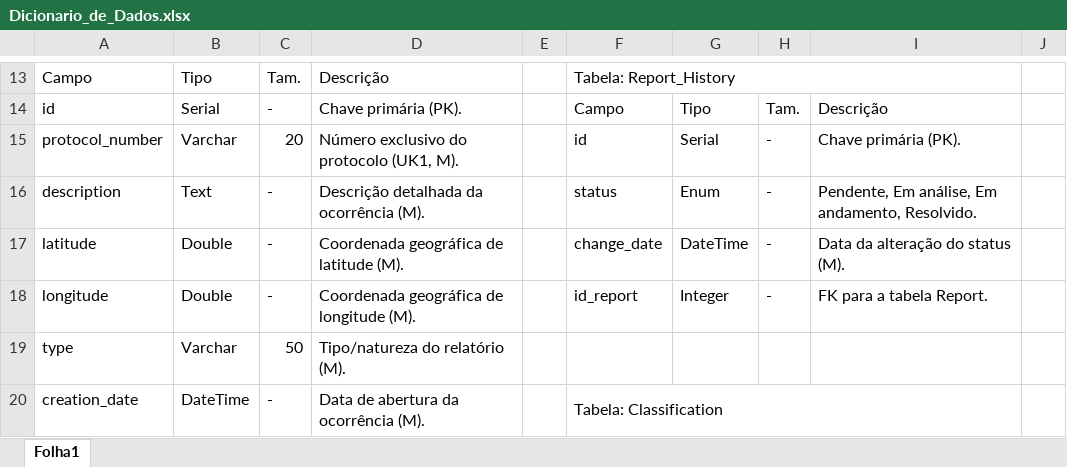
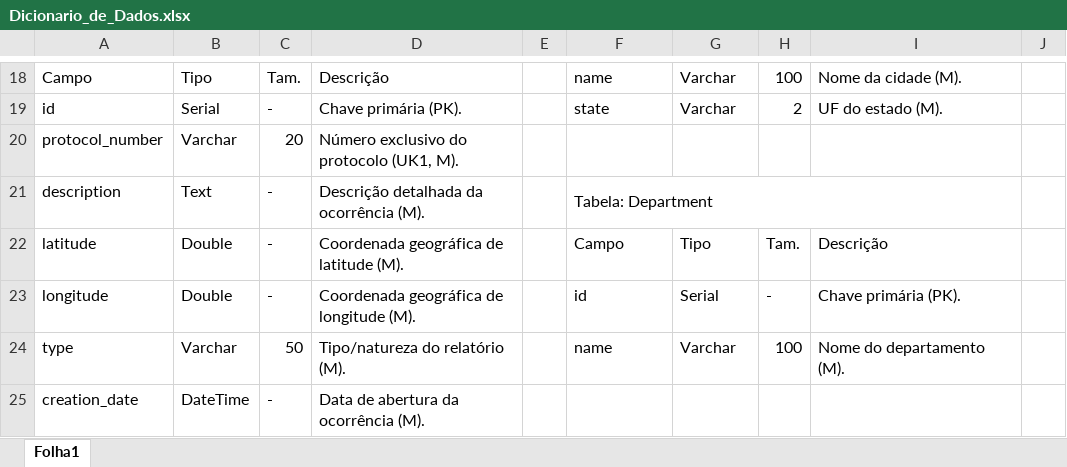
Before and after one commit to RRomano00/ProjetoFinalDeCurso, an Excel workbook: ApêndiceD-VisãodosDados/Dicionario_de_Dados.xlsx, sheet Folha1, drawn as a sheet; only a part is shown, gaps mark what is left out; values as stored, in another font and other column widths than the file's, no cell formats; removed rows and columns are numbered as before the commit, all else as after; the diff covers the shown part only; the diff names each change by its address in the sheet, - before the commit and + after, or states it on an @@ line.

```diff
--- a/ApêndiceD-VisãodosDados/Dicionario_de_Dados.xlsx (sheet Folha1)
+++ b/ApêndiceD-VisãodosDados/Dicionario_de_Dados.xlsx (sheet Folha1)
-F18: Tabela: Report_History
+F18: name
-F13:I13 merged
-G18: (empty)
+G18: Varchar
-H18: (empty)
+H18: 100
-I18: (empty)
+I18: Nome da cidade (M).
-F19: Campo
+F19: state
-G19: Tipo
+G19: Varchar
-H19: Tam.
+H19: 2
-I19: Descrição
+I19: UF do estado (M).
-F20: id
+F20: (empty)
-G20: Serial
+G20: (empty)
-H20:H21: -
+H20:H21: (empty)
-I20: Chave primária (PK).
+I20: (empty)
-F21: status
+F21: Tabela: Department
+F21:I21 merged
-G21: Enum
+G21: (empty)
-I21: Pendente, Em análise, Em andamento, Resolvido.
+I21: (empty)
-F22: change_date
+F22: Campo
-G22: DateTime
+G22: Tipo
-H22: -
+H22: Tam.
-I22: Data da alteração do status (M).
+I22: Descrição
-F23: id_report
+F23: id
-G23: Integer
+G23: Serial
-I23: FK para a tabela Report.
+I23: Chave primária (PK).
-F24: (empty)
+F24: name
-G24: (empty)
+G24: Varchar
-H24: (empty)
+H24: 100
-I24: (empty)
+I24: Nome do departamento (M).
-F25: Tabela: Classification
+F25: (empty)
-F20:I20 merged
```
Also changed, not shown: 8 added rows, 14 removed rows, 44 edited cells and merged cells elsewhere in this sheet, cell formats, 4 other files.
